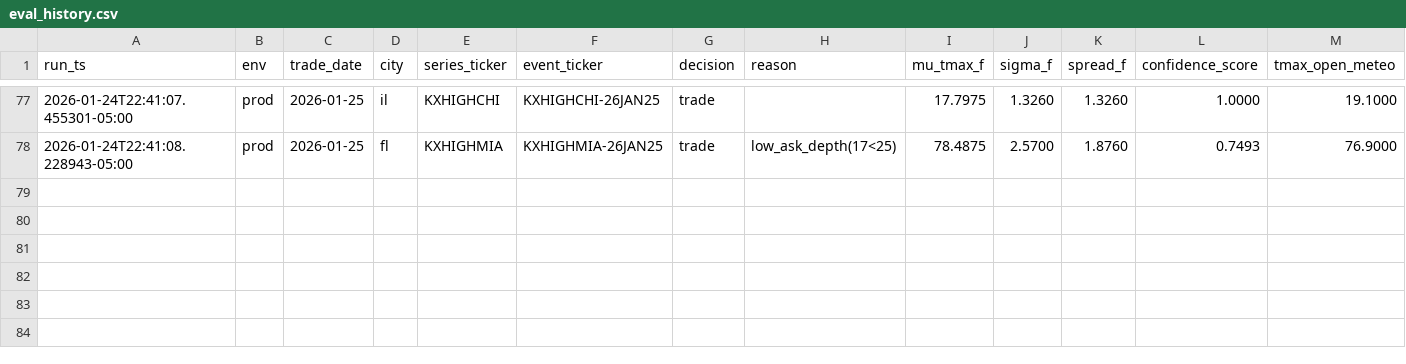
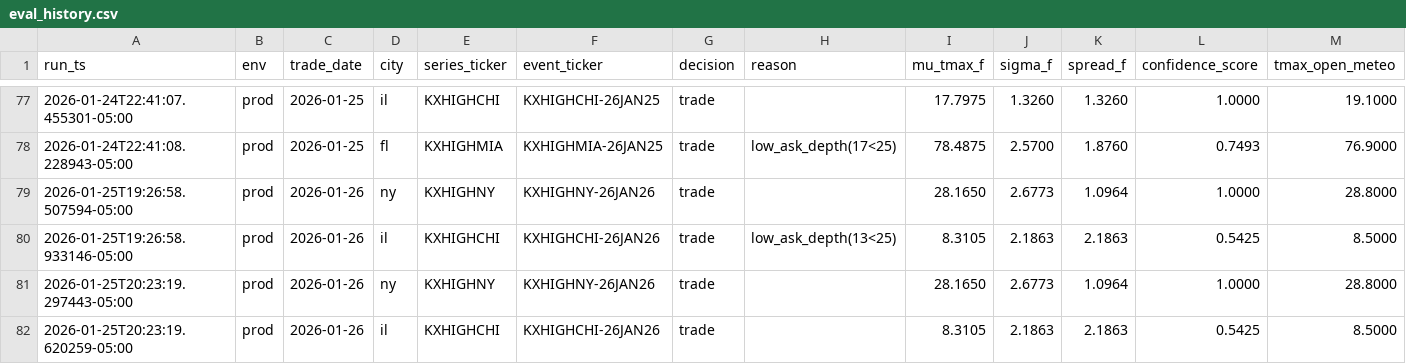
Before and after one commit to JHenzi/weatherbots, a CSV file: Data/eval_history.csv, drawn as a sheet; only a part is shown, gaps mark what is left out; rows hold the shown columns only; the diff names each change by its address in the sheet, - before the commit and + after, or states it on an @@ line.

```diff
--- a/Data/eval_history.csv
+++ b/Data/eval_history.csv
+row 79: 2026-01-25T19:26:58.507594-05:00 | prod | 2026-01-26 | ny | KXHIGHNY | KXHIGHNY-26JAN26 | trade |  | 28.1650 | 2.6773 | 1.0964 | 1.0000 | 28.8000
+row 80: 2026-01-25T19:26:58.933146-05:00 | prod | 2026-01-26 | il | KXHIGHCHI | KXHIGHCHI-26JAN26 | trade | low_ask_depth(13<25) | 8.3105 | 2.1863 | 2.1863 | 0.5425 | 8.5000
+row 81: 2026-01-25T20:23:19.297443-05:00 | prod | 2026-01-26 | ny | KXHIGHNY | KXHIGHNY-26JAN26 | trade |  | 28.1650 | 2.6773 | 1.0964 | 1.0000 | 28.8000
+row 82: 2026-01-25T20:23:19.620259-05:00 | prod | 2026-01-26 | il | KXHIGHCHI | KXHIGHCHI-26JAN26 | trade |  | 8.3105 | 2.1863 | 2.1863 | 0.5425 | 8.5000
```
Also changed, not shown: Data/decisions_history.csv, Data/trades_history.csv, 11 other files.
